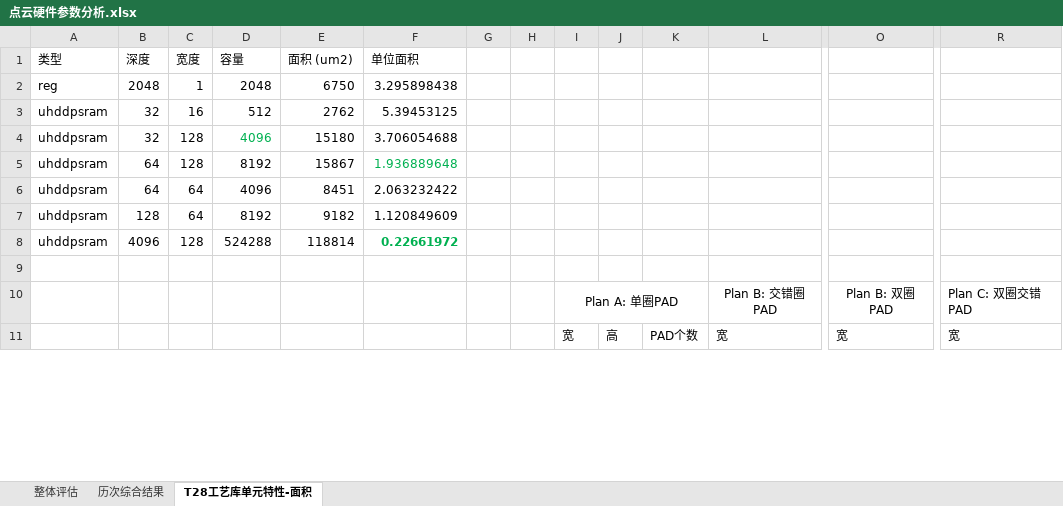
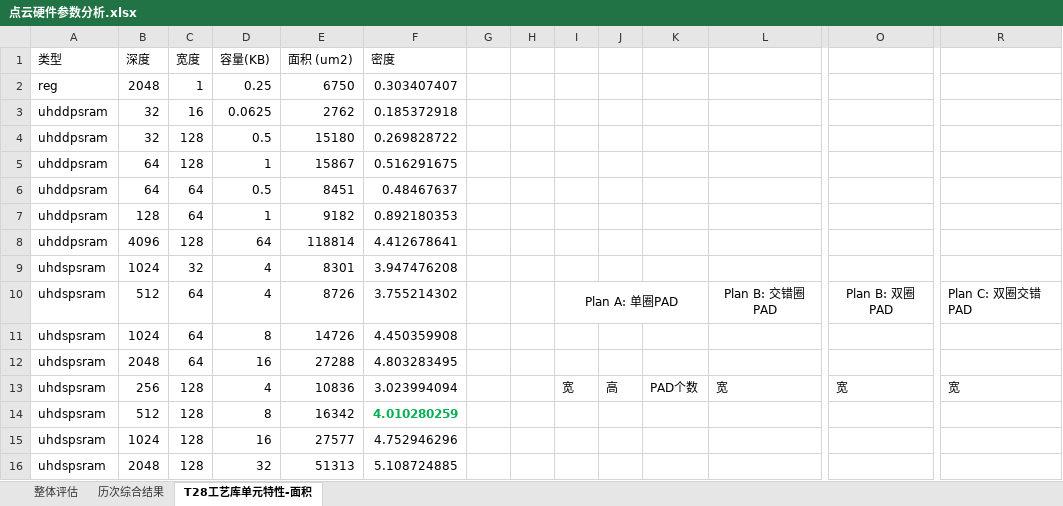
Before and after one commit to Yuzhe-Fu/PointCloudAcc, an Excel workbook: hardware/docs/01-top/点云硬件参数分析.xlsx, sheet T28工艺库单元特性-面积, drawn as a sheet; only a part is shown, gaps mark what is left out; values as stored, in another font and other column widths than the file's, no borders; removed rows and columns are numbered as before the commit, all else as after; rows hold the shown columns only; the diff covers the shown part only; the diff names each change by its address in the sheet, - before the commit and + after, or states it on an @@ line.

```diff
--- a/hardware/docs/01-top/点云硬件参数分析.xlsx (sheet T28工艺库单元特性-面积)
+++ b/hardware/docs/01-top/点云硬件参数分析.xlsx (sheet T28工艺库单元特性-面积)
-D1: 容量
+D1: 容量(KB)
-F1: 单位面积
+F1: 密度
-D2 (容量(KB)): 2048
+D2 (容量(KB)): 0.25
-F2 (密度): 3.295898438
+F2 (密度): 0.303407407
-D3 (容量(KB)): 512
+D3 (容量(KB)): 0.0625
-F3 (密度): 5.39453125
+F3 (密度): 0.185372918
-D4 (容量(KB)): 4096
+D4 (容量(KB)): 0.5
-D4 text colour: #00B050
+D4 text colour: black
-F4 (密度): 3.706054688
+F4 (密度): 0.269828722
-D5 (容量(KB)): 8192
+D5 (容量(KB)): 1
-F5 (密度): 1.936889648
+F5 (密度): 0.516291675
-F5 text colour: #00B050
+F5 text colour: black
-D6 (容量(KB)): 4096
+D6 (容量(KB)): 0.5
-F6 (密度): 2.063232422
+F6 (密度): 0.48467637
-D7 (容量(KB)): 8192
+D7 (容量(KB)): 1
-F7 (密度): 1.120849609
+F7 (密度): 0.892180353
-D8 (容量(KB)): 524288
+D8 (容量(KB)): 64
-F8 (密度): 0.22661972
+F8 (密度): 4.412678641
@@ F8 text colour: #00B050 → black, bold: on → off @@
-row 9: (empty)
+row 9: uhdspsram | 1024 | 32 | 4 | 8301 | 3.947476208
-row 10:  |  |  |  |  |  |  |  | Plan A: 单圈PAD |  |  | Plan B: 交错圈PAD | Plan B: 双圈PAD | Plan C: 双圈交错PAD
+row 10: uhdspsram | 512 | 64 | 4 | 8726 | 3.755214302 |  |  | Plan A: 单圈PAD |  |  | Plan B: 交错圈PAD | Plan B: 双圈PAD | Plan C: 双圈交错PAD
+row 11: uhdspsram | 1024 | 64 | 8 | 14726 | 4.450359908
+row 12: uhdspsram | 2048 | 64 | 16 | 27288 | 4.803283495
-A13 (类型): (empty)
+A13 (类型): uhdspsram
-B13 (深度): (empty)
+B13 (深度): 256
-C13 (宽度): (empty)
+C13 (宽度): 128
-D13 (容量(KB)): (empty)
+D13 (容量(KB)): 4
-E13 (面积 (um2)): (empty)
+E13 (面积 (um2)): 10836
-F13 (密度): (empty)
+F13 (密度): 3.023994094
+row 14: uhdspsram | 512 | 128 | 8 | 16342 | 4.010280259
+row 15: uhdspsram | 1024 | 128 | 16 | 27577 | 4.752946296
+row 16: uhdspsram | 2048 | 128 | 32 | 51313 | 5.108724885
```
Also changed, not shown: 11 edited cells elsewhere in this sheet, sheet 整体评估, formulas that keep their value.
